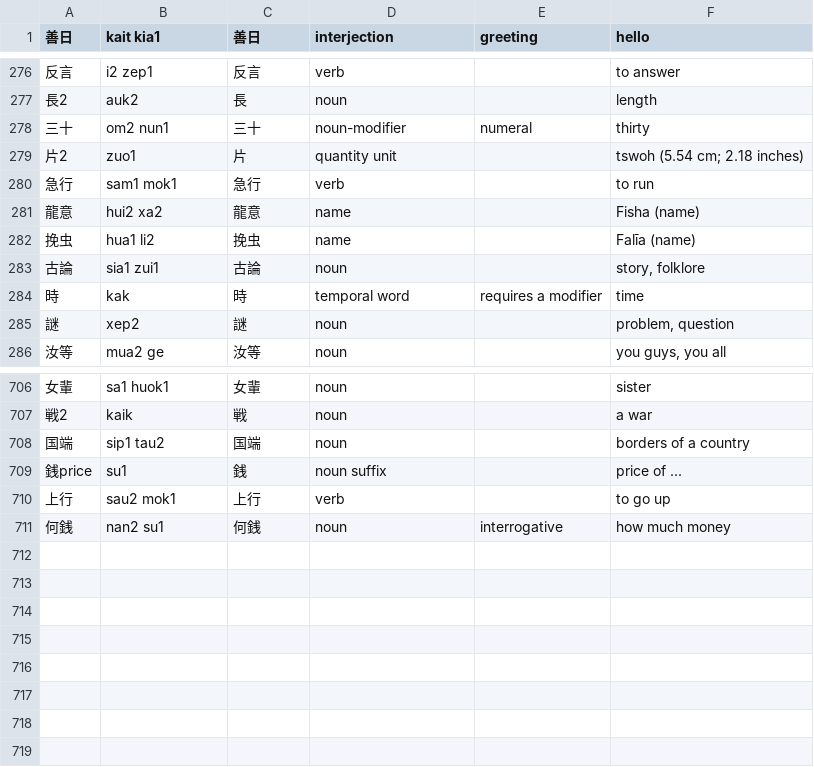
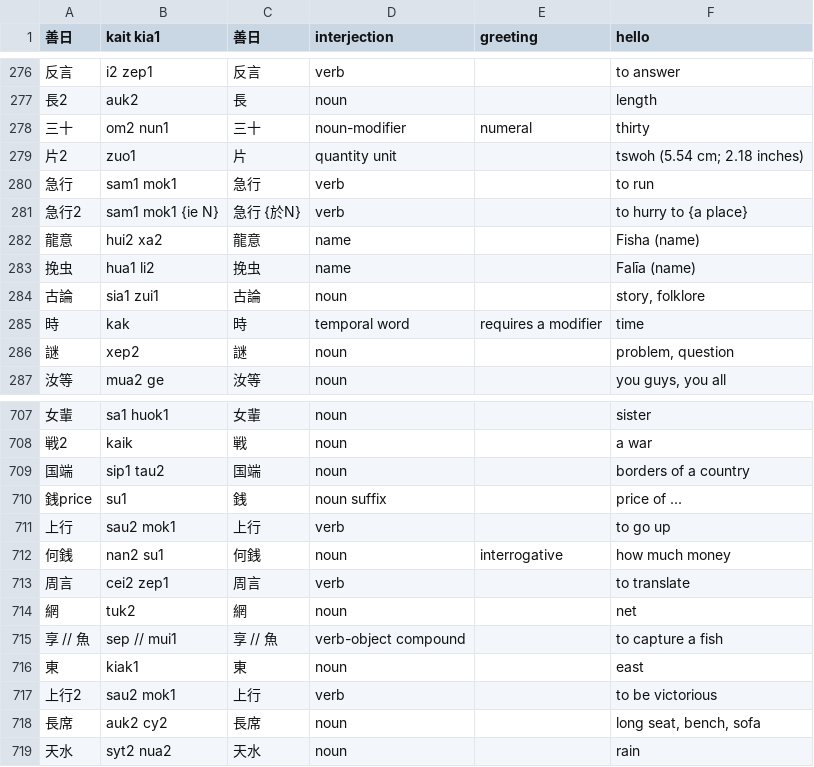
Before and after one commit to jurliyuuri/spoonfed_pekzep, a TSV file: raw/Spoonfed Pekzep - 語彙整理（超草案）.tsv, drawn as a sheet; only a part is shown, gaps mark what is left out; the diff names each change by its address in the sheet, - before the commit and + after, or states it on an @@ line.

```diff
--- a/raw/Spoonfed Pekzep - 語彙整理（超草案）.tsv
+++ b/raw/Spoonfed Pekzep - 語彙整理（超草案）.tsv
+row 281: 急行2 | sam1 mok1 {ie N} | 急行 {於N} | verb |  | to hurry to {a place}
+row 713: 周言 | cei2 zep1 | 周言 | verb |  | to translate
+row 714: 網 | tuk2 | 網 | noun |  | net
+row 715: 享 // 魚 | sep // mui1 | 享 // 魚 | verb-object compound |  | to capture a fish
+row 716: 東 | kiak1 | 東 | noun |  | east
+row 717: 上行2 | sau2 mok1 | 上行 | verb |  | to be victorious
+row 718: 長席 | auk2 cy2 | 長席 | noun |  | long seat, bench, sofa
+row 719: 天水 | syt2 nua2 | 天水 | noun |  | rain
```
Also changed, not shown: docs/raw.tsv, 57 other files.
